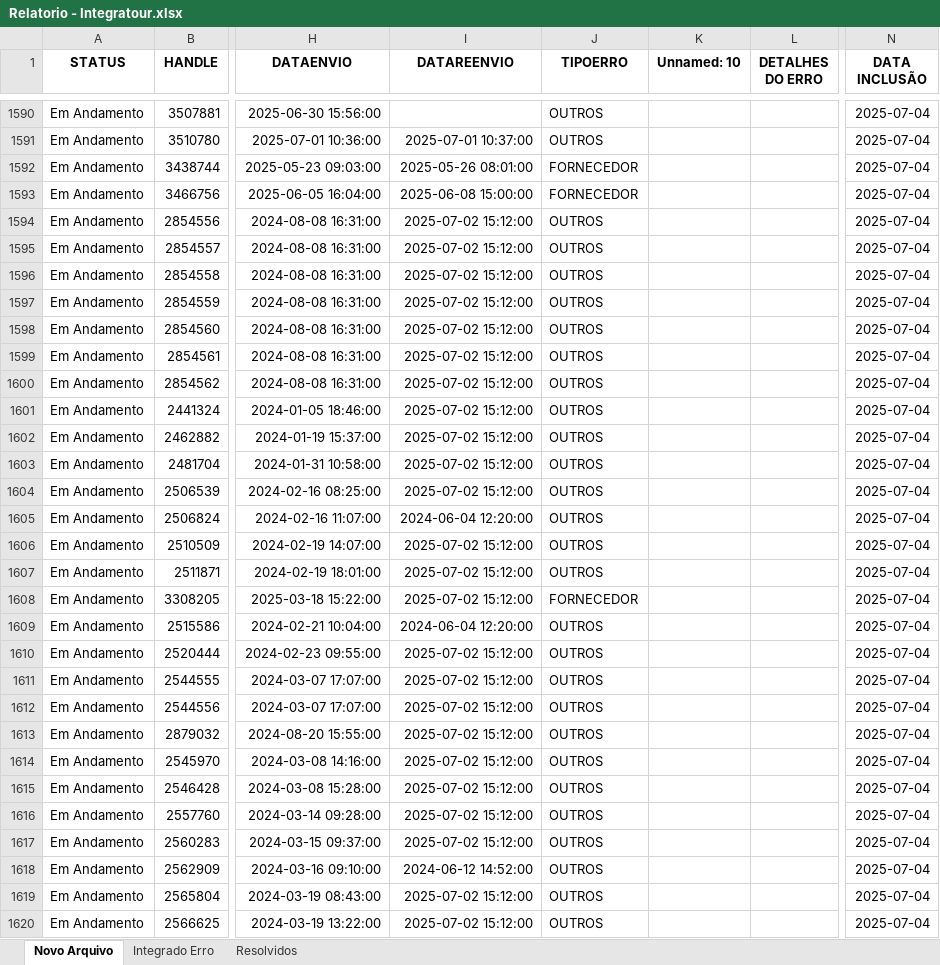
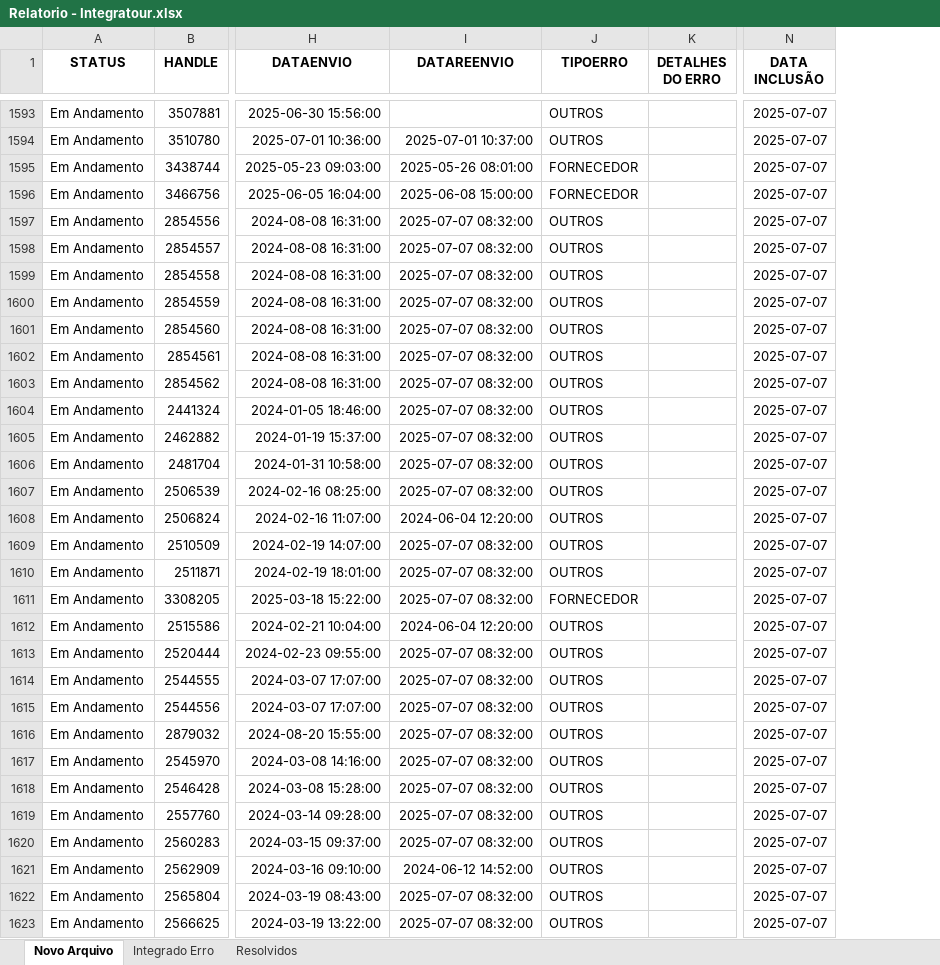
Before and after one commit to igorfreits/projects-analysis-python, an Excel workbook: Integration Quality/Relatorio - Integratour.xlsx, sheet Novo Arquivo, drawn as a sheet; only a part is shown, gaps mark what is left out; values as stored, in another font and other column widths than the file's, no borders; removed rows and columns are numbered as before the commit, all else as after; the diff covers the shown part only; the diff names each change by its address in the sheet, - before the commit and + after, or states it on an @@ line.

```diff
--- a/Integration Quality/Relatorio - Integratour.xlsx (sheet Novo Arquivo)
+++ b/Integration Quality/Relatorio - Integratour.xlsx (sheet Novo Arquivo)
-column K (Unnamed: 10), empty
-column N (DATA INCLUSÃO), rows 1590-1620: all 2025-07-04
+column N (DATA INCLUSÃO), rows 1593-1623: all 2025-07-07
-I1597:I1607 (DATAREENVIO): 2025-07-02 15:12:00
+I1597:I1607 (DATAREENVIO): 2025-07-07 08:32:00
-I1609:I1611 (DATAREENVIO): 2025-07-02 15:12:00
+I1609:I1611 (DATAREENVIO): 2025-07-07 08:32:00
-I1613:I1620 (DATAREENVIO): 2025-07-02 15:12:00
+I1613:I1620 (DATAREENVIO): 2025-07-07 08:32:00
-I1622:I1623 (DATAREENVIO): 2025-07-02 15:12:00
+I1622:I1623 (DATAREENVIO): 2025-07-07 08:32:00
```
Also changed, not shown: 44 added rows, 41 removed rows and 321 edited cells elsewhere in this sheet, sheet Integrado Erro, sheet Resolvidos, Integration Quality/Benner - Processado Erro 0.xlsx, Integration Quality/EMPRESAS/Relatorio - GRUPO KONTIK.xlsx, 9 other files.
